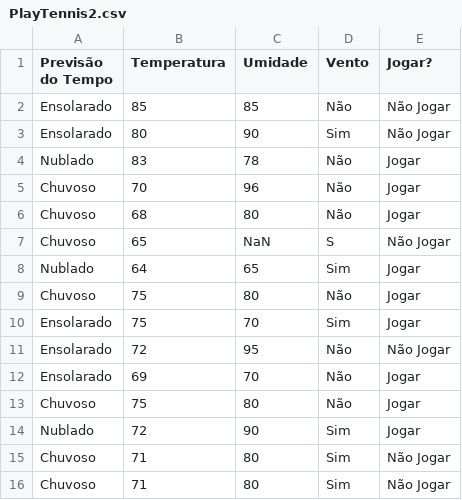
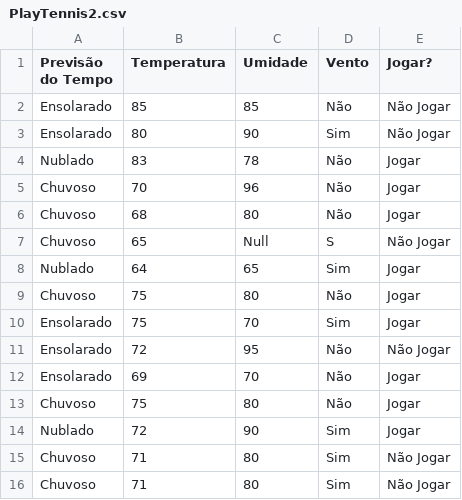
Before and after one commit to Thepadilha/ML-with-TensorFlow, a CSV file: PlayTennis2.csv, drawn as a sheet.

Commit message:
Add files via upload

```diff
--- a/PlayTennis2.csv
+++ b/PlayTennis2.csv
@@ -6,3 +6,3 @@ Chuvoso, 70, 96, Não, Jogar
 Chuvoso, 68, 80, Não, Jogar
-Chuvoso, 65, NaN, S, Não Jogar
+Chuvoso, 65, Null, S, Não Jogar
 Nublado, 64, 65, Sim, Jogar
```
